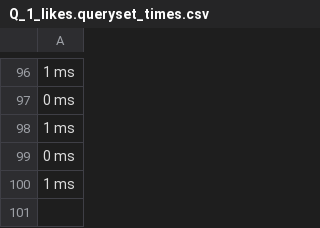
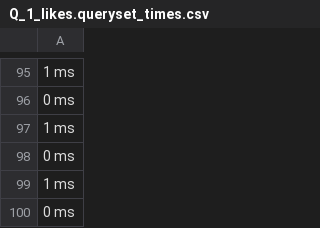
Before and after one commit to proGuix/HMIN313, a CSV file: testsuite/queries_result_and_time/Q_1_likes.queryset_times.csv, drawn as a sheet; only a part is shown, gaps mark what is left out; the diff covers the shown part only; the diff names each change by its address in the sheet, - before the commit and + after, or states it on an @@ line.

```diff
--- a/testsuite/queries_result_and_time/Q_1_likes.queryset_times.csv
+++ b/testsuite/queries_result_and_time/Q_1_likes.queryset_times.csv
+row 100: 0 ms
```
Also changed, not shown: 8 added rows, 9 removed rows and 31 moved rows elsewhere in this file, testsuite/queries_result_and_time/Q_1_includes.queryset_times.csv, testsuite/queries_result_and_time/Q_1_subscribes.queryset_times.csv, 19 other files.
